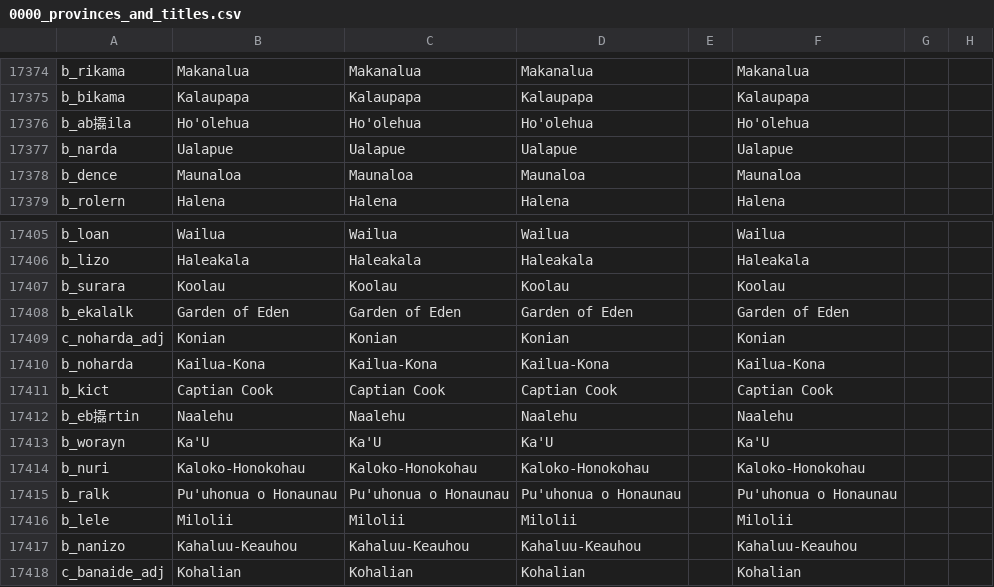
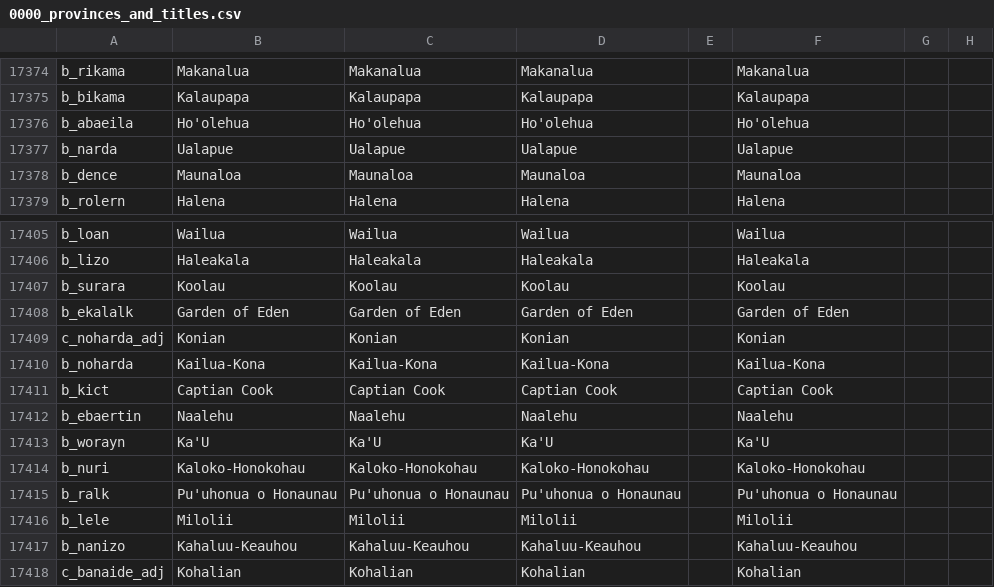
Before and after one commit to Zombaxx/Western-Pacific, a CSV file: western-pacific/localisation/0000_provinces_and_titles.csv, drawn as a sheet; only a part is shown, gaps mark what is left out; the diff names each change by its address in the sheet, - before the commit and + after, or states it on an @@ line.

```diff
--- a/western-pacific/localisation/0000_provinces_and_titles.csv
+++ b/western-pacific/localisation/0000_provinces_and_titles.csv
-A17376: b_ab㩡ila
+A17376: b_abaeila
-A17412: b_eb㩡rtin
+A17412: b_ebaertin
```
Also changed, not shown: 1 other file.
